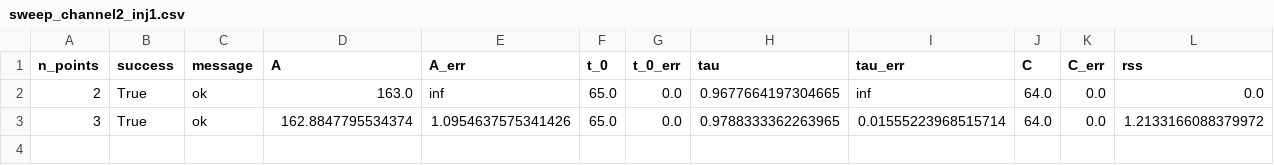
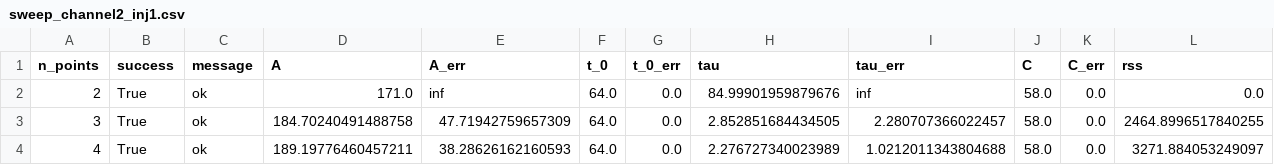
Before and after one commit to Danyil-Dorosh/IFPiLM-1st-Task, a CSV file: research/output/sweep_channel2_inj1.csv, drawn as a sheet.

```diff
--- a/research/output/sweep_channel2_inj1.csv
+++ b/research/output/sweep_channel2_inj1.csv
@@ -1,3 +1,4 @@
 n_points,success,message,A,A_err,t_0,t_0_err,tau,tau_err,C,C_err,rss
-2,True,ok,163.0,inf,65.0,0.0,0.9677664197304665,inf,64.0,0.0,0.0
-3,True,ok,162.8847795534374,1.0954637575341426,65.0,0.0,0.9788333362263965,0.01555223968515714,64.0,0.0,1.2133166088379972
+2,True,ok,171.0,inf,64.0,0.0,84.99901959879676,inf,58.0,0.0,0.0
+3,True,ok,184.70240491488758,47.71942759657309,64.0,0.0,2.852851684434505,2.280707366022457,58.0,0.0,2464.8996517840255
+4,True,ok,189.19776460457211,38.28626162160593,64.0,0.0,2.276727340023989,1.0212011343804688,58.0,0.0,3271.884053249097
```
Also changed, not shown: research/output/sweep_channel2_inj2.csv, research/output/sweep_channel2_inj3.csv, 7 other files.
